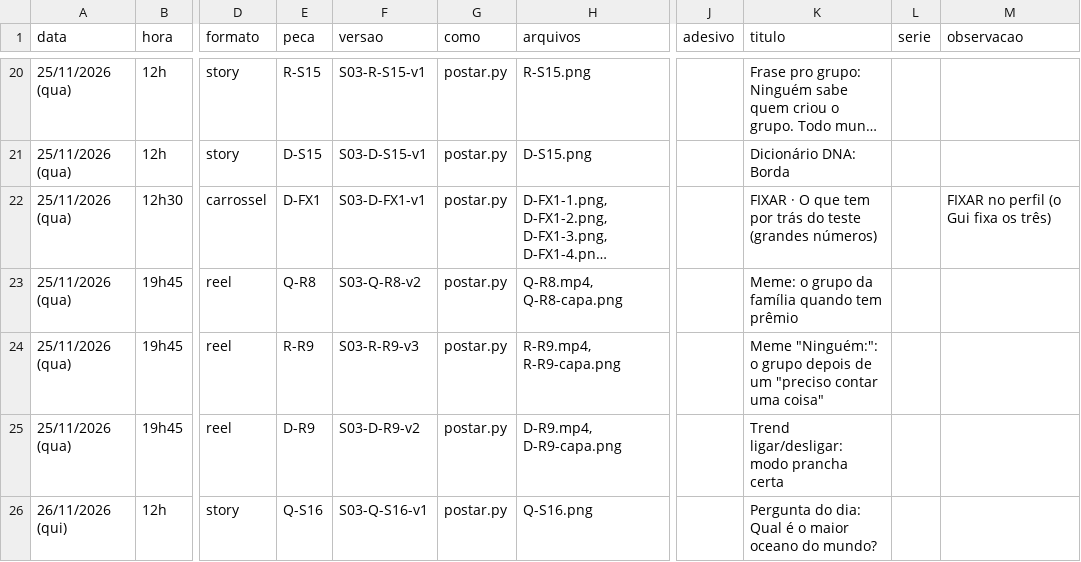
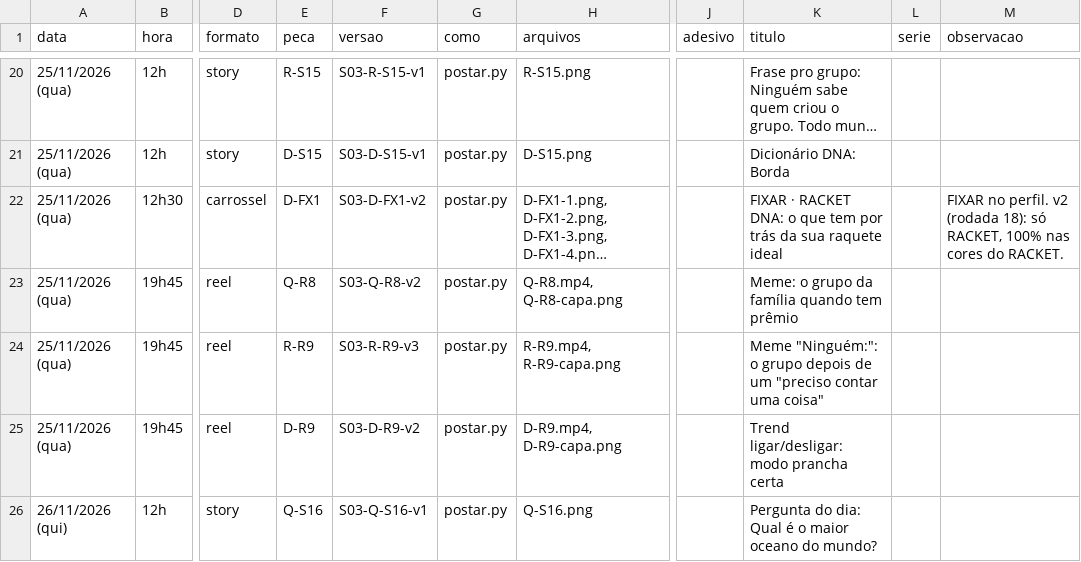
Before and after one commit to gtorniero/beyondtheworkproject, a CSV file: packs/S03/agenda.csv, drawn as a sheet; only a part is shown, gaps mark what is left out; long unchanged cells end in …; the diff names each change by its address in the sheet, - before the commit and + after, or states it on an @@ line.

```diff
--- a/packs/S03/agenda.csv
+++ b/packs/S03/agenda.csv
-F22 (versao): S03-D-FX1-v1
+F22 (versao): S03-D-FX1-v2
-K22 (titulo): FIXAR · O que tem por trás do teste (grandes números)
+K22 (titulo): FIXAR · RACKET DNA: o que tem por trás da sua raquete ideal
-M22 (observacao): FIXAR no perfil (o Gui fixa os três)
+M22 (observacao): FIXAR no perfil. v2 (rodada 18): só RACKET, 100% nas cores do RACKET.
```
Also changed, not shown: 11 other files.
